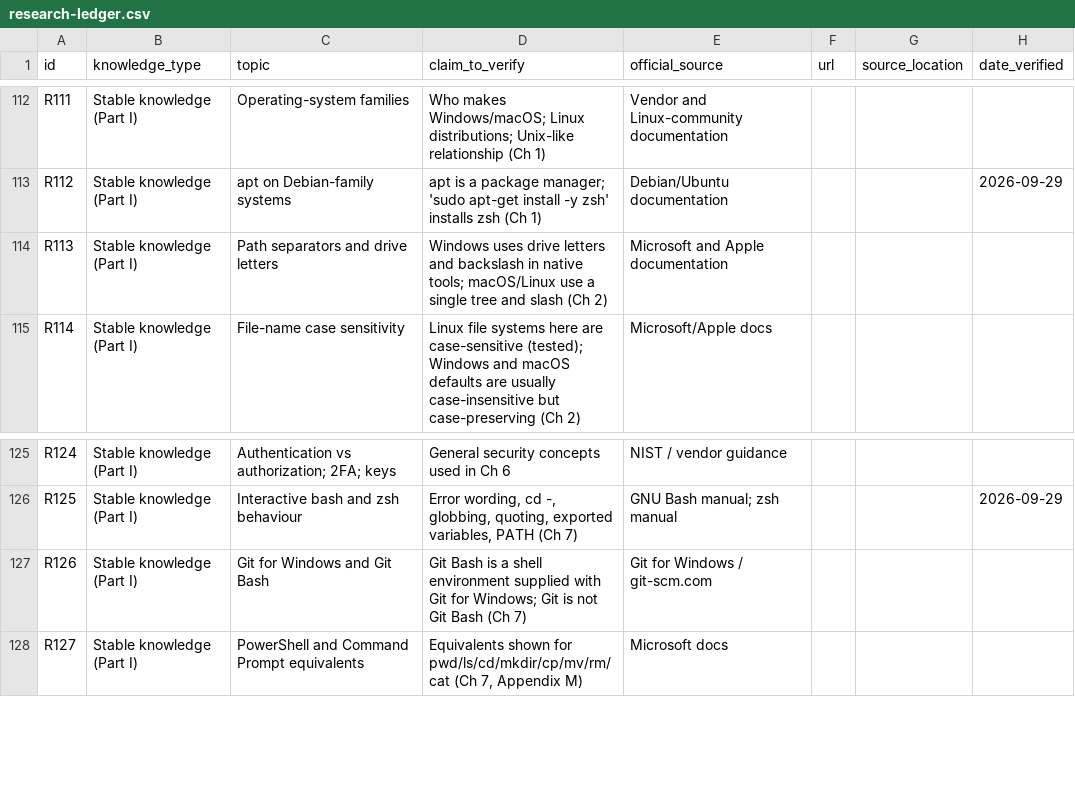
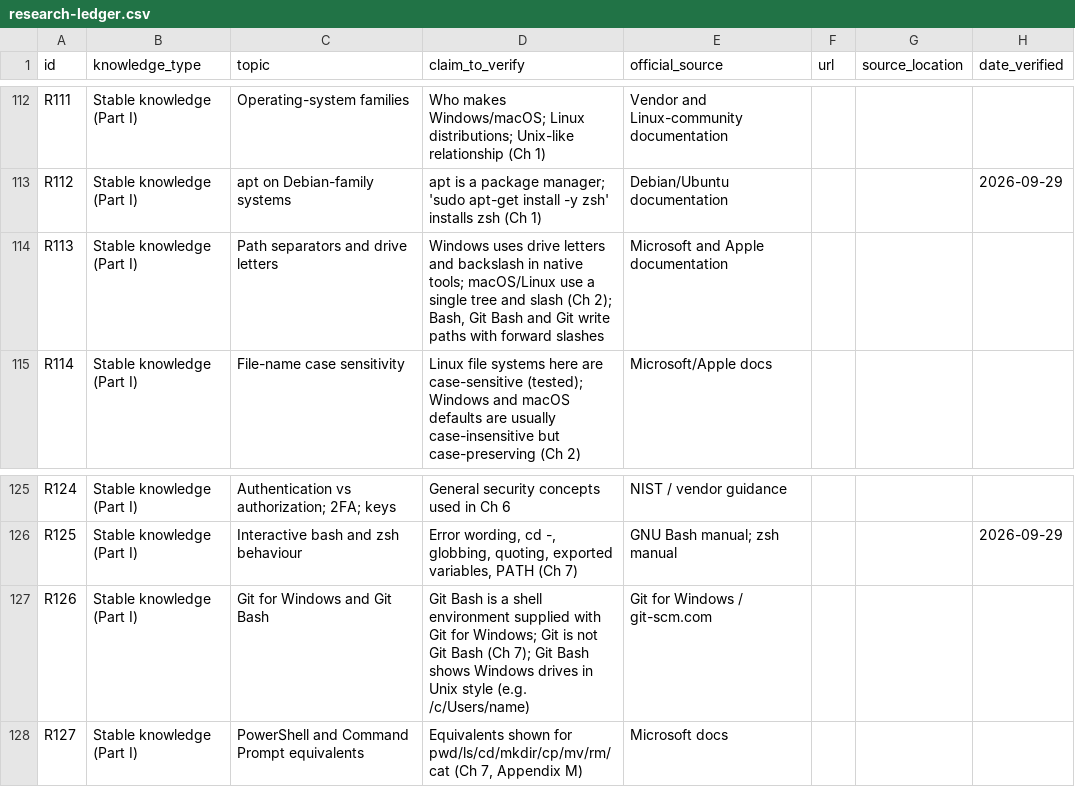
Before and after one commit to Sharifwa123/Books, a CSV file: git-and-github-mastery/research/research-ledger.csv, drawn as a sheet; only a part is shown, gaps mark what is left out; the diff names each change by its address in the sheet, - before the commit and + after, or states it on an @@ line.

```diff
--- a/git-and-github-mastery/research/research-ledger.csv
+++ b/git-and-github-mastery/research/research-ledger.csv
-D114 (claim_to_verify): …slash (Ch 2)
+D114 (claim_to_verify): …slash (Ch 2); Bash, Git Bash and Git write paths with forward slashes
-D127 (claim_to_verify): …Bash (Ch 7)
+D127 (claim_to_verify): …Bash (Ch 7); Git Bash shows Windows drives in Unix style (e.g. /c/Users/name)
```
Also changed, not shown: 10 other files.
